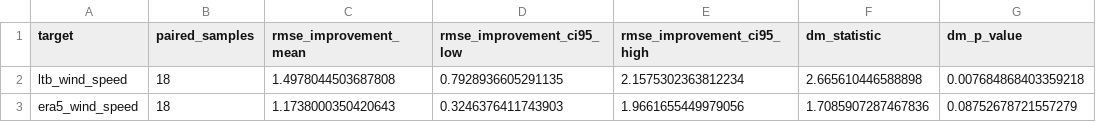
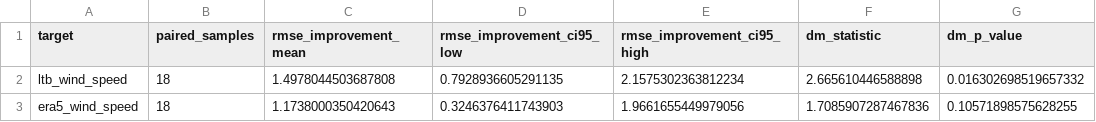
Before and after one commit to ilaydasuleymanoglu/bitirme_2, a CSV file: wind_correction_output/paper_significance.csv, drawn as a sheet.

```diff
--- a/wind_correction_output/paper_significance.csv
+++ b/wind_correction_output/paper_significance.csv
@@ -1,3 +1,3 @@
 target,paired_samples,rmse_improvement_mean,rmse_improvement_ci95_low,rmse_improvement_ci95_high,dm_statistic,dm_p_value
-ltb_wind_speed,18,1.4978044503687808,0.7928936605291135,2.1575302363812234,2.665610446588898,0.007684868403359218
-era5_wind_speed,18,1.1738000350420643,0.3246376411743903,1.9661655449979056,1.7085907287467836,0.08752678721557279
+ltb_wind_speed,18,1.4978044503687808,0.7928936605291135,2.1575302363812234,2.665610446588898,0.016302698519657332
+era5_wind_speed,18,1.1738000350420643,0.3246376411743903,1.9661655449979056,1.7085907287467836,0.10571898575628255
```
Also changed, not shown: wind_correction_output/paper_rolling_fold_metrics.csv, wind_correction_output/paper_rolling_metrics.csv, 12 other files.
